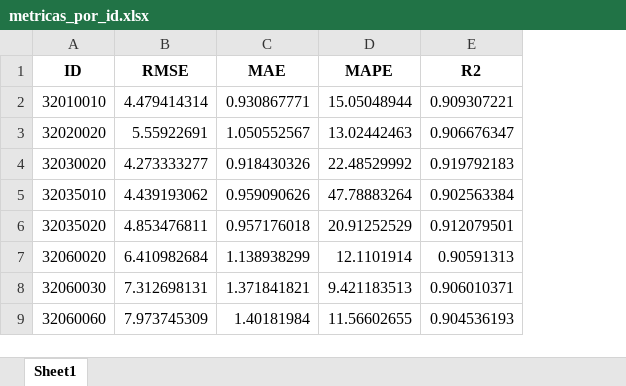
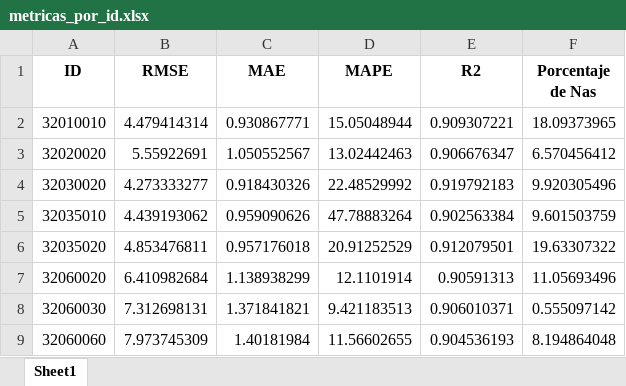
Before and after one commit to Ronaldoh99/Proyecto_mod_precipitacion, an Excel workbook: metricas_por_id.xlsx, sheet Sheet1, drawn as a sheet; only a part is shown; values as stored, in another font and other column widths than the file's, no borders; the diff names each change by its address in the sheet, - before the commit and + after, or states it on an @@ line.

Commit message:
Excel con metricas por Id XGboots

```diff
--- a/metricas_por_id.xlsx (sheet Sheet1)
+++ b/metricas_por_id.xlsx (sheet Sheet1)
+column F (Porcentaje de Nas), rows 2-9: 18.09373965 | 6.570456412 | 9.920305496 | 9.601503759 | 19.63307322 | 11.05693496 | 0.555097142 | 8.194864048
```
